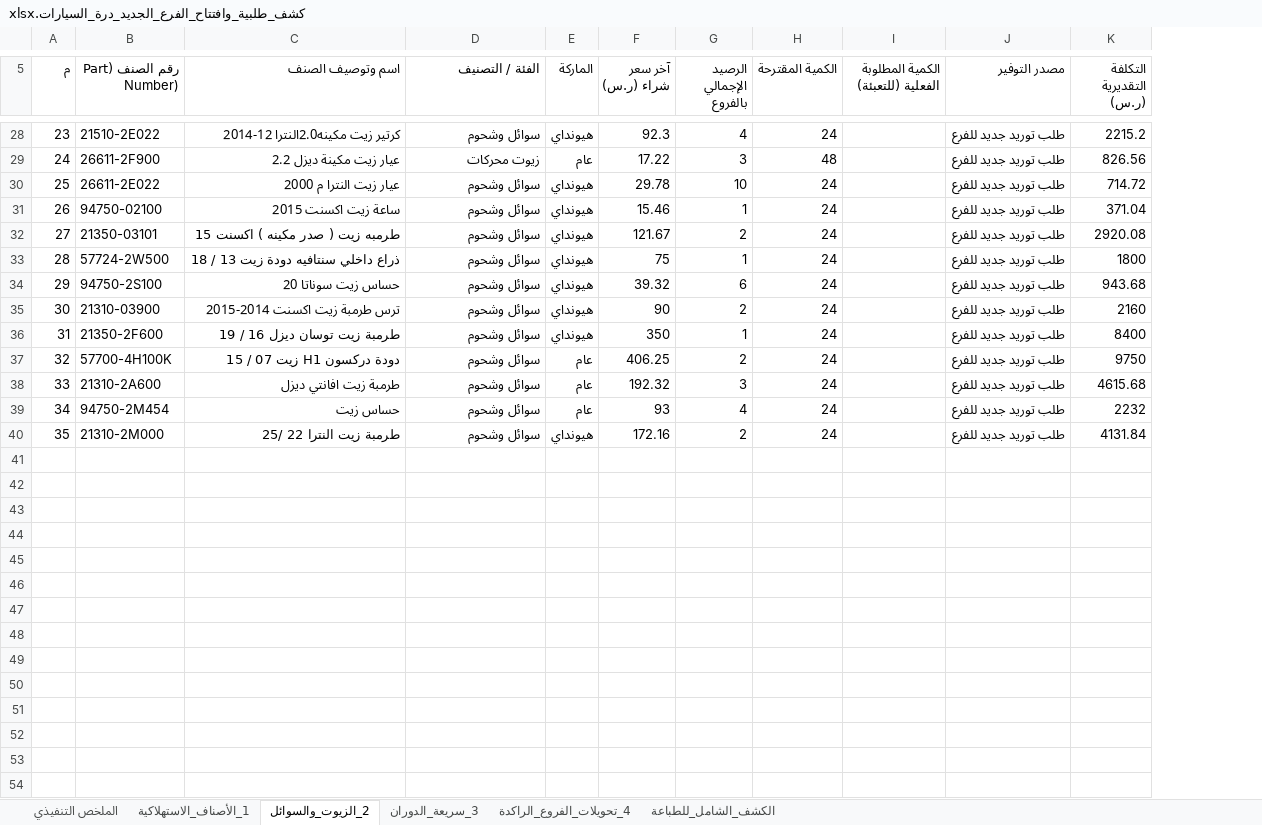
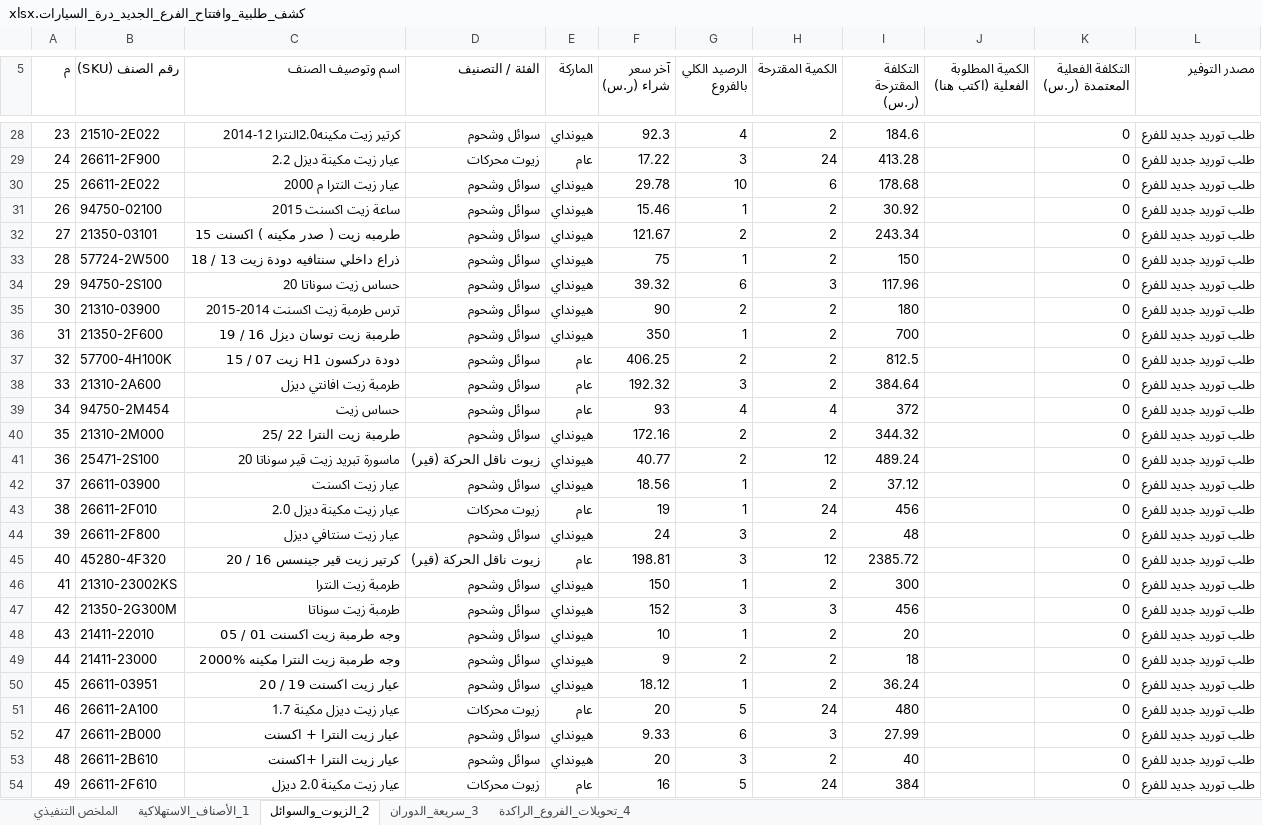
Before and after one commit to yahya27390-art/bi-platform, an Excel workbook: public/downloads/كشف_طلبية_وافتتاح_الفرع_الجديد_درة_السيارات.xlsx, sheet 2_الزيوت_والسوائل, drawn as a sheet; only a part is shown, gaps mark what is left out; values as stored, in another font and other column widths than the file's, no borders; removed rows and columns are numbered as before the commit, all else as after; the diff covers the shown part only; the diff names each change by its address in the sheet, - before the commit and + after, or states it on an @@ line.

```diff
--- a/public/downloads/كشف_طلبية_وافتتاح_الفرع_الجديد_درة_السيارات.xlsx (sheet 2_الزيوت_والسوائل)
+++ b/public/downloads/كشف_طلبية_وافتتاح_الفرع_الجديد_درة_السيارات.xlsx (sheet 2_الزيوت_والسوائل)
-sheet tab: الكشف_الشامل_للطباعة
-column I, row 5: الكمية المطلوبة الفعلية (للتعبئة)
+column I (التكلفة المقترحة (ر.س)), rows 28-40: 184.6 | 413.28 | 178.68 | 30.92 | 243.34 | 150 | 117.96 | 180 | 700 | 812.5 | 384.64 | 372 | 344.32
+column J, row 5: الكمية المطلوبة الفعلية (اكتب هنا)
+column K (التكلفة الفعلية المعتمدة (ر.س)), rows 28-40: all 0
-column K (التكلفة التقديرية (ر.س)), rows 28-40: 2215.2 | 826.56 | 714.72 | 371.04 | 2920.08 | 1800 | 943.68 | 2160 | 8400 | 9750 | 4615.68 | 2232 | 4131.84
-B5: رقم الصنف (Part Number)
+B5: رقم الصنف (SKU)
-G5: الرصيد الإجمالي بالفروع
+G5: الرصيد الكلي بالفروع
-H28 (الكمية المقترحة): 24
+H28 (الكمية المقترحة): 2
-H29 (الكمية المقترحة): 48
+H29 (الكمية المقترحة): 24
-H30 (الكمية المقترحة): 24
+H30 (الكمية المقترحة): 6
-H31:H33 (الكمية المقترحة): 24
+H31:H33 (الكمية المقترحة): 2
-H34 (الكمية المقترحة): 24
+H34 (الكمية المقترحة): 3
-H35:H38 (الكمية المقترحة): 24
+H35:H38 (الكمية المقترحة): 2
-H39 (الكمية المقترحة): 24
+H39 (الكمية المقترحة): 4
-H40 (الكمية المقترحة): 24
+H40 (الكمية المقترحة): 2
+row 41: 36 | 25471-2S100 | ماسورة تبريد زيت قير سوناتا 20 | زيوت ناقل الحركة (قير) | هيونداي | 40.77 | 2 | 12 | 489.24 |  | 0 | طلب توريد جديد للفرع
+row 42: 37 | 26611-03900 | عيار زيت اكسنت | سوائل وشحوم | هيونداي | 18.56 | 1 | 2 | 37.12 |  | 0 | طلب توريد جديد للفرع
+row 43: 38 | 26611-2F010 | عيار زيت مكينة ديزل 2.0 | زيوت محركات | عام | 19 | 1 | 24 | 456 |  | 0 | طلب توريد جديد للفرع
+row 44: 39 | 26611-2F800 | عيار زيت سنتافي ديزل | سوائل وشحوم | هيونداي | 24 | 3 | 2 | 48 |  | 0 | طلب توريد جديد للفرع
+row 45: 40 | 45280-4F320 | كرتير زيت قير جينسس 16 / 20 | زيوت ناقل الحركة (قير) | عام | 198.81 | 3 | 12 | 2385.72 |  | 0 | طلب توريد جديد للفرع
+row 46: 41 | 21310-23002KS | طرمبة زيت النترا | سوائل وشحوم | هيونداي | 150 | 1 | 2 | 300 |  | 0 | طلب توريد جديد للفرع
+row 47: 42 | 21350-2G300M | طرمبة زيت سوناتا | سوائل وشحوم | هيونداي | 152 | 3 | 3 | 456 |  | 0 | طلب توريد جديد للفرع
+row 48: 43 | 21411-22010 | وجه طرمبة زيت اكسنت 01 / 05 | سوائل وشحوم | هيونداي | 10 | 1 | 2 | 20 |  | 0 | طلب توريد جديد للفرع
+row 49: 44 | 21411-23000 | وجه طرمبة زيت النترا مكينه %2000 | سوائل وشحوم | هيونداي | 9 | 2 | 2 | 18 |  | 0 | طلب توريد جديد للفرع
+row 50: 45 | 26611-03951 | عيار زيت اكسنت 19 / 20 | سوائل وشحوم | هيونداي | 18.12 | 1 | 2 | 36.24 |  | 0 | طلب توريد جديد للفرع
+row 51: 46 | 26611-2A100 | عيار زيت ديزل مكينة 1.7 | زيوت محركات | عام | 20 | 5 | 24 | 480 |  | 0 | طلب توريد جديد للفرع
+row 52: 47 | 26611-2B000 | عيار زيت النترا + اكسنت | سوائل وشحوم | هيونداي | 9.33 | 6 | 3 | 27.99 |  | 0 | طلب توريد جديد للفرع
+row 53: 48 | 26611-2B610 | عيار زيت النترا +اكسنت | سوائل وشحوم | هيونداي | 20 | 3 | 2 | 40 |  | 0 | طلب توريد جديد للفرع
+row 54: 49 | 26611-2F610 | عيار زيت مكينة 2.0 ديزل | زيوت محركات | عام | 16 | 5 | 24 | 384 |  | 0 | طلب توريد جديد للفرع
```
Also changed, not shown: 3 added rows, 16 edited cells and row numbers in column A elsewhere in this sheet, sheet 3_سريعة_الدوران, sheet 4_تحويلات_الفروع_الراكدة, sheet 1_الأصناف_الاستهلاكية, sheet الملخص التنفيذي, 3 other files.
